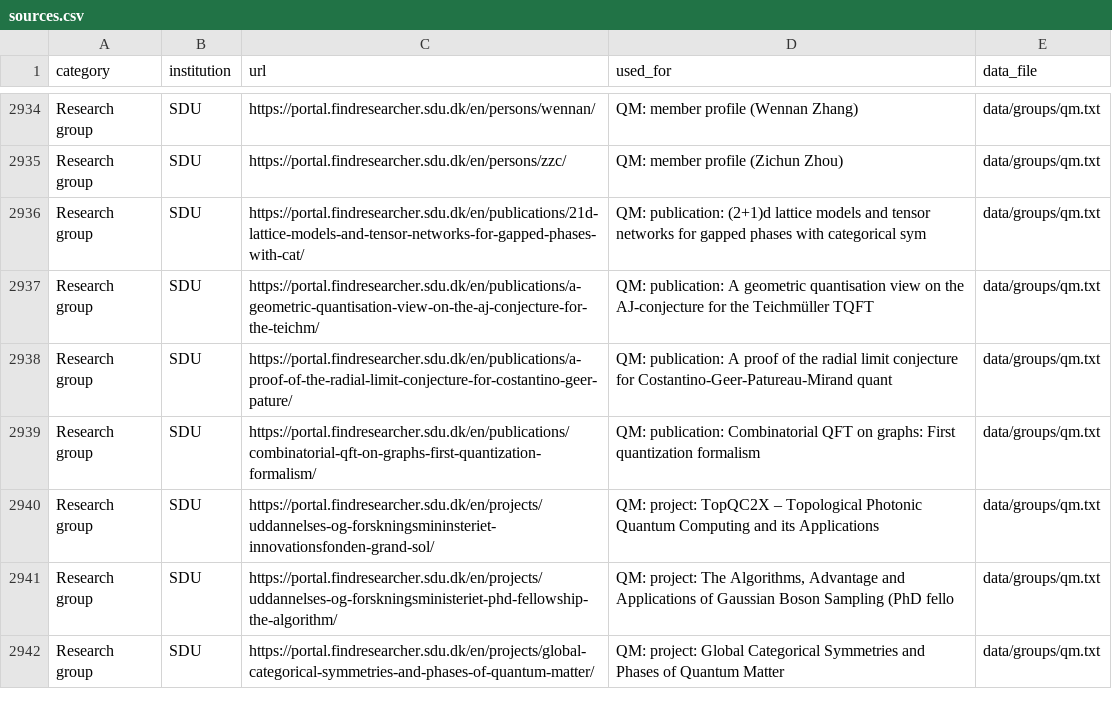
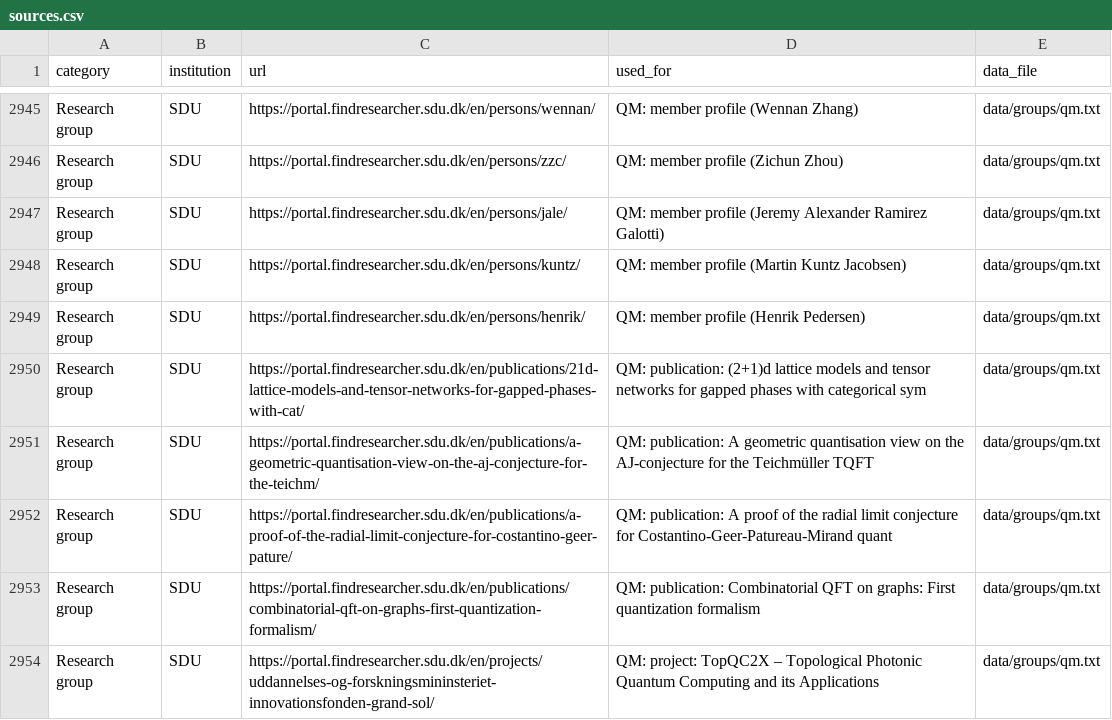
Before and after one commit to danishquantumacademy/kvantekort, a CSV file: data/sources.csv, drawn as a sheet; only a part is shown, gaps mark what is left out; the shorter side is filled out with more unchanged rows; the diff covers the shown part only; the diff names each change by its address in the sheet, - before the commit and + after, or states it on an @@ line.

```diff
--- a/data/sources.csv
+++ b/data/sources.csv
+row 2947: Research group | SDU | https://portal.findresearcher.sdu.dk/en/persons/jale/ | QM: member profile (Jeremy Alexander Ramirez Galotti) | data/groups/qm.txt
+row 2948: Research group | SDU | https://portal.findresearcher.sdu.dk/en/persons/kuntz/ | QM: member profile (Martin Kuntz Jacobsen) | data/groups/qm.txt
+row 2949: Research group | SDU | https://portal.findresearcher.sdu.dk/en/persons/henrik/ | QM: member profile (Henrik Pedersen) | data/groups/qm.txt
```
Also changed, not shown: 24 added rows elsewhere in this file, 12 other files.
